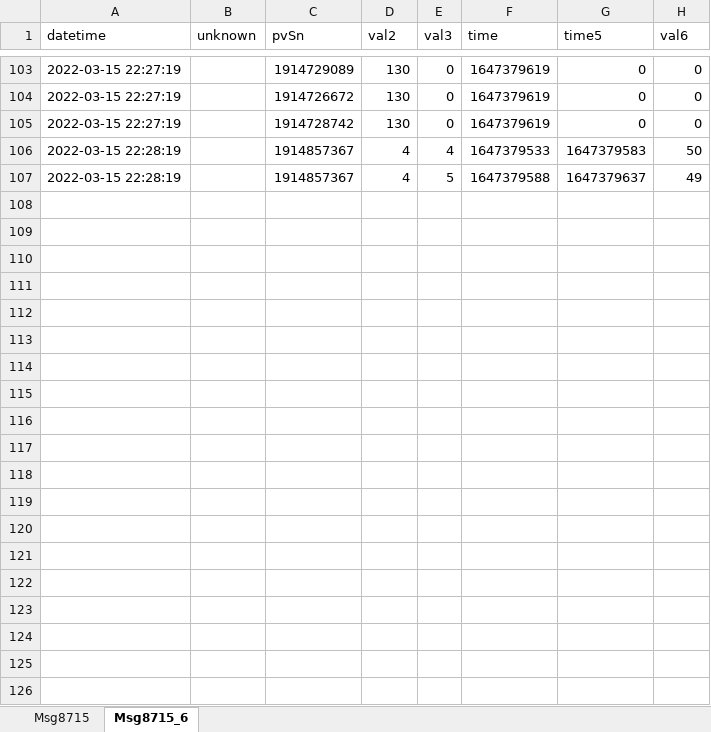
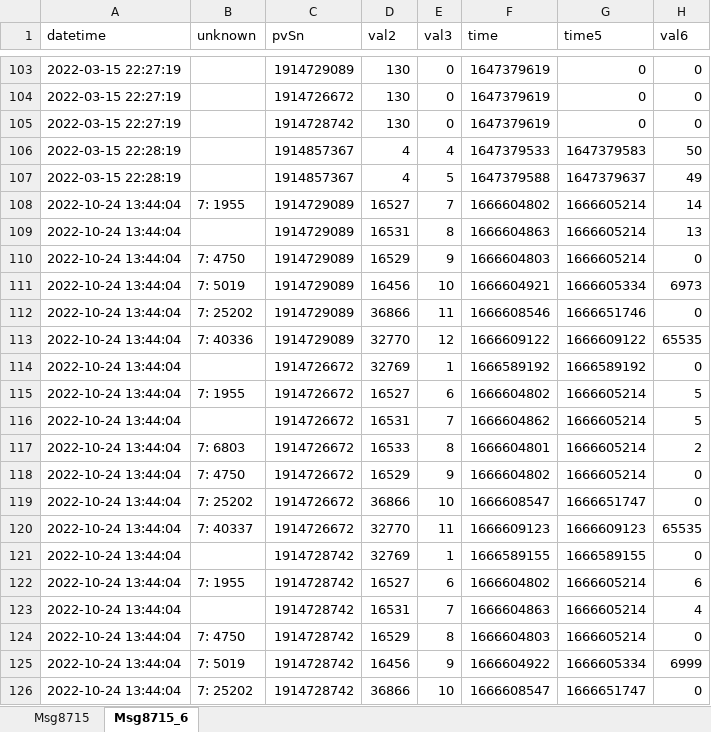
Before and after one commit to banny310/hoymiles-dtu, an Excel workbook: data/sheet/msg_8715.xlsx, sheet Msg8715_6, drawn as a sheet; only a part is shown, gaps mark what is left out; values as stored, in another font and other column widths than the file's, no borders; the diff covers the shown part only; the diff names each change by its address in the sheet, - before the commit and + after, or states it on an @@ line.

```diff
--- a/data/sheet/msg_8715.xlsx (sheet Msg8715_6)
+++ b/data/sheet/msg_8715.xlsx (sheet Msg8715_6)
+row 108: 2022-10-24 13:44:04 | 7: 1955 | 1914729089 | 16527 | 7 | 1666604802 | 1666605214 | 14
+row 109: 2022-10-24 13:44:04 |  | 1914729089 | 16531 | 8 | 1666604863 | 1666605214 | 13
+row 110: 2022-10-24 13:44:04 | 7: 4750 | 1914729089 | 16529 | 9 | 1666604803 | 1666605214 | 0
+row 111: 2022-10-24 13:44:04 | 7: 5019 | 1914729089 | 16456 | 10 | 1666604921 | 1666605334 | 6973
+row 112: 2022-10-24 13:44:04 | 7: 25202 | 1914729089 | 36866 | 11 | 1666608546 | 1666651746 | 0
+row 113: 2022-10-24 13:44:04 | 7: 40336 | 1914729089 | 32770 | 12 | 1666609122 | 1666609122 | 65535
+row 114: 2022-10-24 13:44:04 |  | 1914726672 | 32769 | 1 | 1666589192 | 1666589192 | 0
+row 115: 2022-10-24 13:44:04 | 7: 1955 | 1914726672 | 16527 | 6 | 1666604802 | 1666605214 | 5
+row 116: 2022-10-24 13:44:04 |  | 1914726672 | 16531 | 7 | 1666604862 | 1666605214 | 5
+row 117: 2022-10-24 13:44:04 | 7: 6803 | 1914726672 | 16533 | 8 | 1666604801 | 1666605214 | 2
+row 118: 2022-10-24 13:44:04 | 7: 4750 | 1914726672 | 16529 | 9 | 1666604802 | 1666605214 | 0
+row 119: 2022-10-24 13:44:04 | 7: 25202 | 1914726672 | 36866 | 10 | 1666608547 | 1666651747 | 0
+row 120: 2022-10-24 13:44:04 | 7: 40337 | 1914726672 | 32770 | 11 | 1666609123 | 1666609123 | 65535
+row 121: 2022-10-24 13:44:04 |  | 1914728742 | 32769 | 1 | 1666589155 | 1666589155 | 0
+row 122: 2022-10-24 13:44:04 | 7: 1955 | 1914728742 | 16527 | 6 | 1666604802 | 1666605214 | 6
+row 123: 2022-10-24 13:44:04 |  | 1914728742 | 16531 | 7 | 1666604863 | 1666605214 | 4
+row 124: 2022-10-24 13:44:04 | 7: 4750 | 1914728742 | 16529 | 8 | 1666604803 | 1666605214 | 0
+row 125: 2022-10-24 13:44:04 | 7: 5019 | 1914728742 | 16456 | 9 | 1666604922 | 1666605334 | 6999
+row 126: 2022-10-24 13:44:04 | 7: 25202 | 1914728742 | 36866 | 10 | 1666608547 | 1666651747 | 0
```
Also changed, not shown: 30 added rows elsewhere in this sheet, sheet Msg8715, data/sheet/msg_41473.xlsx, data/sheet/msg_8705.xlsx, 29 other files.
